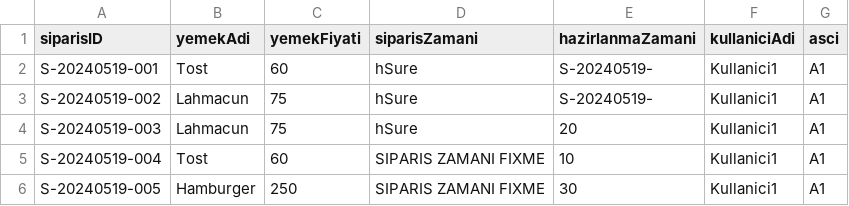
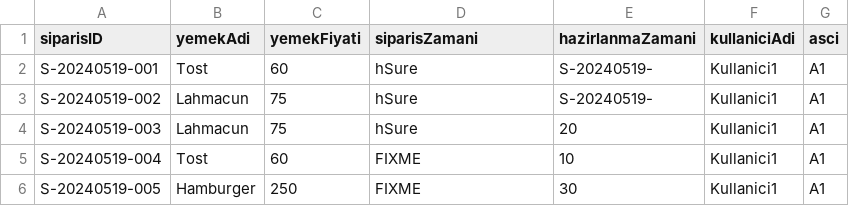
Before and after one commit to miv403/reyetap-mas, a CSV file: veri/siparisler.csv, drawn as a sheet.

```diff
--- a/veri/siparisler.csv
+++ b/veri/siparisler.csv
@@ -4,3 +4,3 @@ S-20240519-002,Lahmacun,75,hSure,S-20240519-,Kullanici1,A1
 S-20240519-003,Lahmacun,75,hSure,20,Kullanici1,A1
-S-20240519-004,Tost,60,SIPARIS ZAMANI FIXME,10,Kullanici1,A1
-S-20240519-005,Hamburger,250,SIPARIS ZAMANI FIXME,30,Kullanici1,A1
+S-20240519-004,Tost,60,FIXME,10,Kullanici1,A1
+S-20240519-005,Hamburger,250,FIXME,30,Kullanici1,A1
```
Also changed, not shown: 3 other files.
